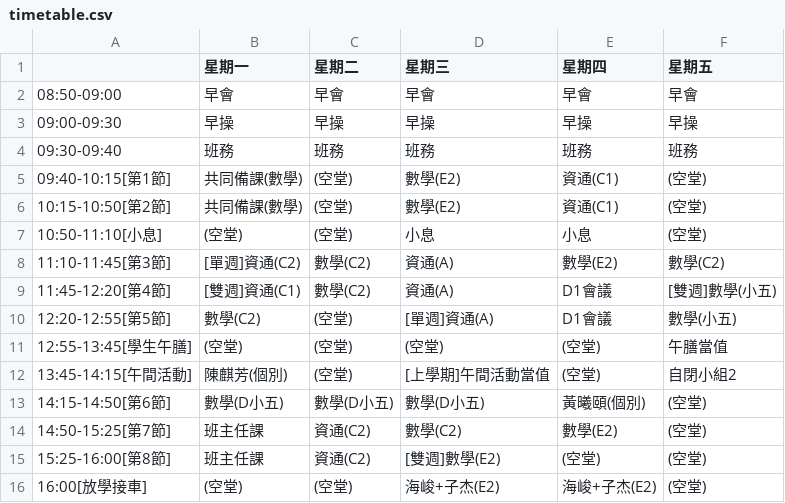
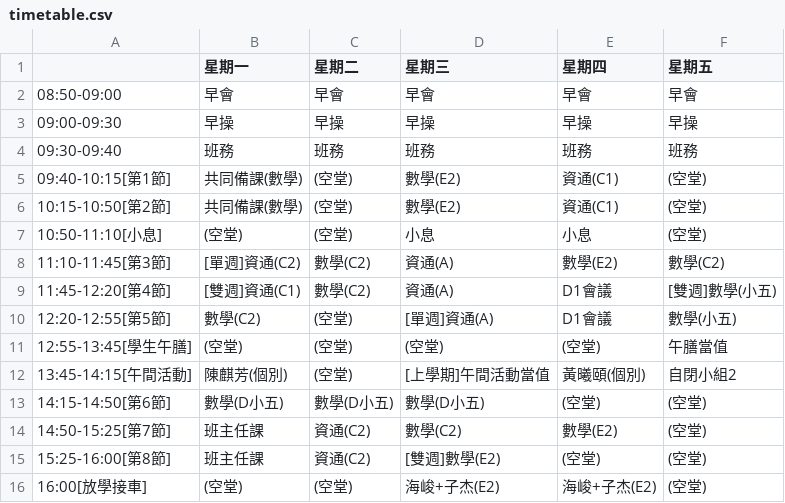
Before and after one commit to iamtatsir1-ui/2627timetable, a CSV file: timetable.csv, drawn as a sheet.

Commit message:
Update timetable.csv

```diff
--- a/timetable.csv
+++ b/timetable.csv
@@ -11,4 +11,4 @@
 12:55-13:45[學生午膳],(空堂),(空堂),(空堂),(空堂),午膳當值
-13:45-14:15[午間活動],陳麒芳(個別),(空堂),[上學期]午間活動當值,(空堂),自閉小組2
-14:15-14:50[第6節],數學(D小五),數學(D小五),數學(D小五),黃曦頤(個別),(空堂)
+13:45-14:15[午間活動],陳麒芳(個別),(空堂),[上學期]午間活動當值,黃曦頤(個別),自閉小組2
+14:15-14:50[第6節],數學(D小五),數學(D小五),數學(D小五),(空堂),(空堂)
 14:50-15:25[第7節],班主任課,資通(C2),數學(C2),數學(E2),(空堂)
```
